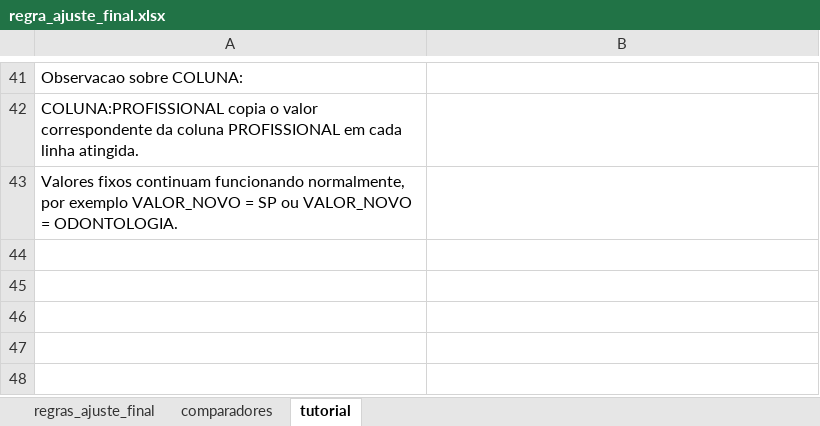
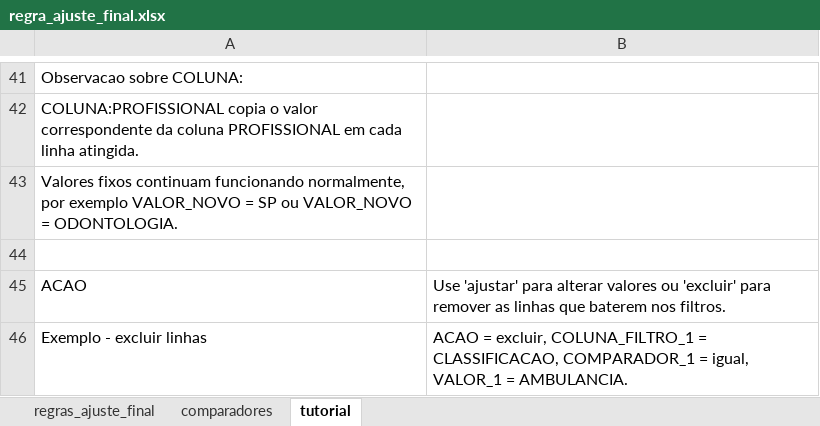
Before and after one commit to andersonrodrigod/5-estrelas-orchestration-pipeline, an Excel workbook: utils/insumos/regra_ajuste_final.xlsx, sheet tutorial, drawn as a sheet; only a part is shown, gaps mark what is left out; values as stored, in another font and other column widths than the file's, no borders; the diff names each change by its address in the sheet, - before the commit and + after, or states it on an @@ line.

Commit message:
Ajusta regras de local e exclusao por ajuste

```diff
--- a/utils/insumos/regra_ajuste_final.xlsx (sheet tutorial)
+++ b/utils/insumos/regra_ajuste_final.xlsx (sheet tutorial)
+row 44: (empty)
+row 45: ACAO | Use 'ajustar' para alterar valores ou 'excluir' para remover as linhas que baterem nos filtros.
+row 46: Exemplo - excluir linhas | ACAO = excluir, COLUNA_FILTRO_1 = CLASSIFICACAO, COMPARADOR_1 = igual, VALOR_1 = AMBULANCIA.
```
Also changed, not shown: sheet regras_ajuste_final, 7 other files.
